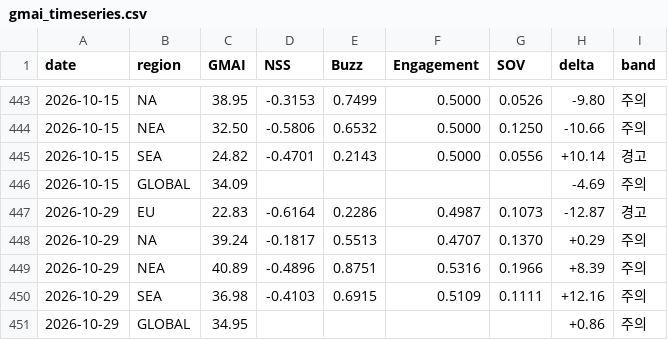
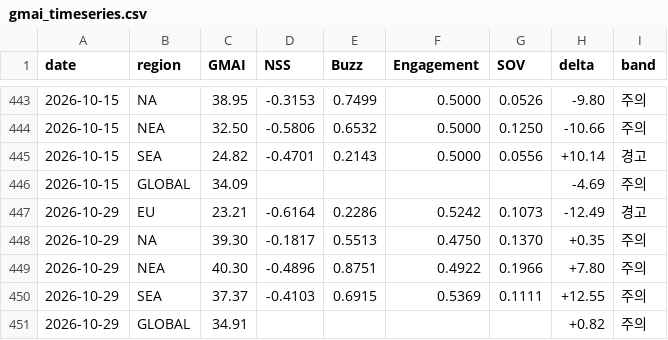
Before and after one commit to anduli0/gucci-intel-engine, a CSV file: data/index/gmai_timeseries.csv, drawn as a sheet; only a part is shown, gaps mark what is left out.

Commit message:
data: 2026-10-29 index recompute (engagement v2.3)

```diff
--- a/data/index/gmai_timeseries.csv
+++ b/data/index/gmai_timeseries.csv
@@ -446,6 +446,6 @@ date,region,GMAI,NSS,Buzz,Engagement,SOV,delta,band
 2026-10-15,GLOBAL,34.09,,,,,-4.69,주의
-2026-10-29,EU,22.83,-0.6164,0.2286,0.4987,0.1073,-12.87,경고
-2026-10-29,NA,39.24,-0.1817,0.5513,0.4707,0.1370,+0.29,주의
-2026-10-29,NEA,40.89,-0.4896,0.8751,0.5316,0.1966,+8.39,주의
-2026-10-29,SEA,36.98,-0.4103,0.6915,0.5109,0.1111,+12.16,주의
-2026-10-29,GLOBAL,34.95,,,,,+0.86,주의
+2026-10-29,EU,23.21,-0.6164,0.2286,0.5242,0.1073,-12.49,경고
+2026-10-29,NA,39.30,-0.1817,0.5513,0.4750,0.1370,+0.35,주의
+2026-10-29,NEA,40.30,-0.4896,0.8751,0.4922,0.1966,+7.80,주의
+2026-10-29,SEA,37.37,-0.4103,0.6915,0.5369,0.1111,+12.55,주의
+2026-10-29,GLOBAL,34.91,,,,,+0.82,주의
```
Also changed, not shown: 10 other files.
